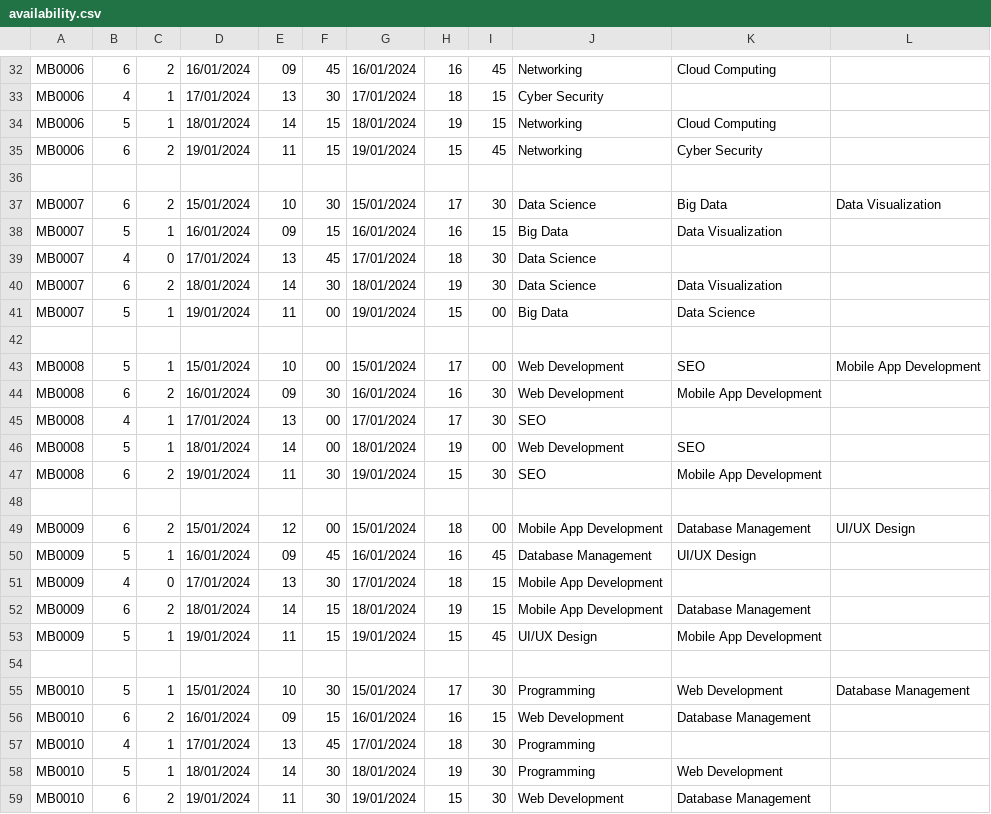
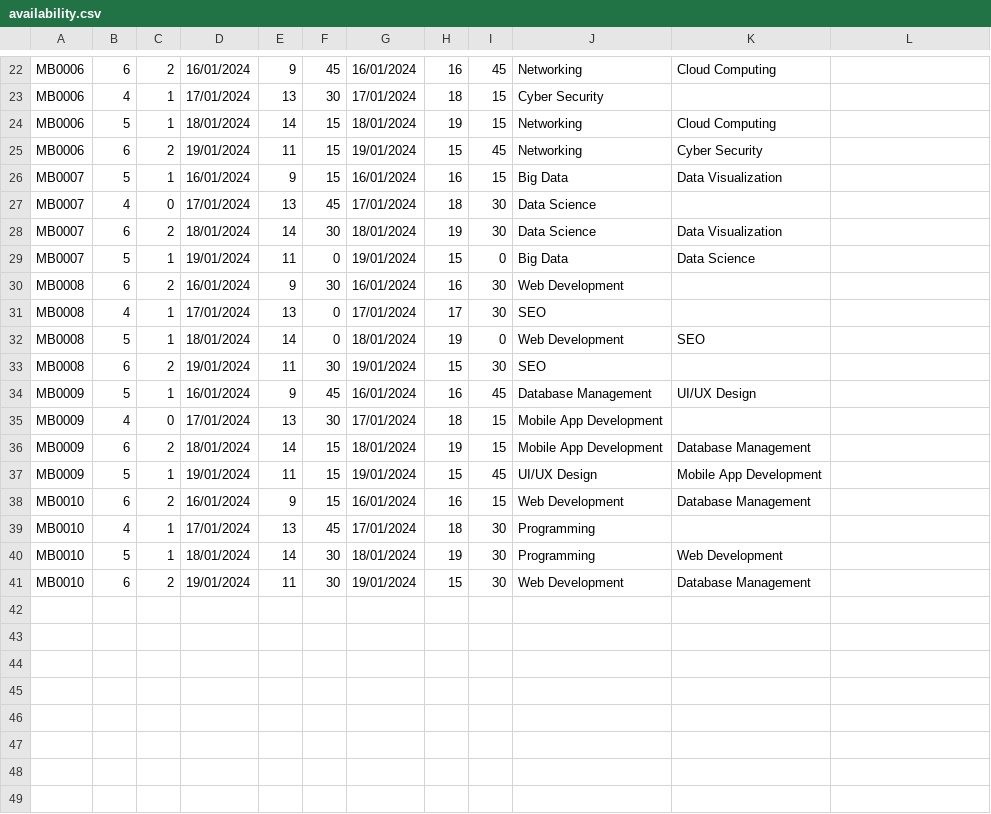
Before and after one commit to tom474/time_bank_system, a CSV file: data/availability.csv, drawn as a sheet; only a part is shown, gaps mark what is left out; removed rows and columns are numbered as before the commit, all else as after; the diff covers the shown part only; the diff names each change by its address in the sheet, - before the commit and + after, or states it on an @@ line.

```diff
--- a/data/availability.csv
+++ b/data/availability.csv
-E22: 09
+E22: 9
-row 36: (empty)
-row 37: MB0007 | 6 | 2 | 15/01/2024 | 10 | 30 | 15/01/2024 | 17 | 30 | Data Science | Big Data | Data Visualization
-E26: 09
+E26: 9
-F29: 00
+F29: 0
-I29: 00
+I29: 0
-row 42: (empty)
-row 43: MB0008 | 5 | 1 | 15/01/2024 | 10 | 00 | 15/01/2024 | 17 | 00 | Web Development | SEO | Mobile App Development
-E30: 09
+E30: 9
-K30: Mobile App Development
+K30: (empty)
-F31:F32: 00
+F31:F32: 0
-I32: 00
+I32: 0
-K33: Mobile App Development
+K33: (empty)
-row 48: (empty)
-row 49: MB0009 | 6 | 2 | 15/01/2024 | 12 | 00 | 15/01/2024 | 18 | 00 | Mobile App Development | Database Management | UI/UX Design
-E34: 09
+E34: 9
-row 54: (empty)
-row 55: MB0010 | 5 | 1 | 15/01/2024 | 10 | 30 | 15/01/2024 | 17 | 30 | Programming | Web Development | Database Management
-E38: 09
+E38: 9
```
Also changed, not shown: 10 removed rows and 21 edited cells elsewhere in this file, data/member.csv, data/request.csv, 6 other files.
